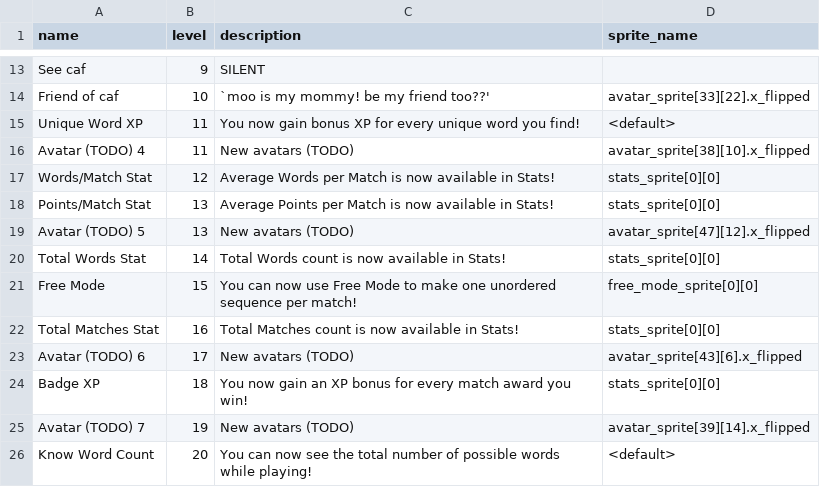
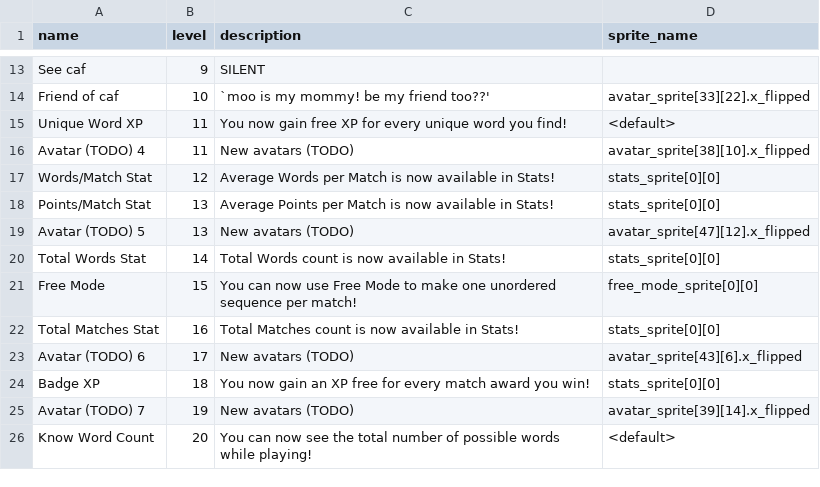
Before and after one commit to morgan3d/quadplay, a CSV file: games/find_word/ability.csv, drawn as a sheet; only a part is shown, gaps mark what is left out.

```diff
--- a/games/find_word/ability.csv
+++ b/games/find_word/ability.csv
@@ -14,3 +14,3 @@
 "Friend of caf",10,"`moo is my mommy! be my friend too??'","avatar_sprite[33][22].x_flipped"
-"Unique Word XP",11,"You now gain bonus XP for every unique word you find!","<default>"
+"Unique Word XP",11,"You now gain free XP for every unique word you find!","<default>"
 "Avatar (TODO) 4",11,"New avatars (TODO)","avatar_sprite[38][10].x_flipped"
@@ -23,3 +23,3 @@
 "Avatar (TODO) 6",17,"New avatars (TODO)","avatar_sprite[43][6].x_flipped"
-"Badge XP",18,"You now gain an XP bonus for every match award you win!","stats_sprite[0][0]"
+"Badge XP",18,"You now gain an XP free for every match award you win!","stats_sprite[0][0]"
 "Avatar (TODO) 7",19,"New avatars (TODO)","avatar_sprite[39][14].x_flipped"
```
Also changed, not shown: 13 other files.
